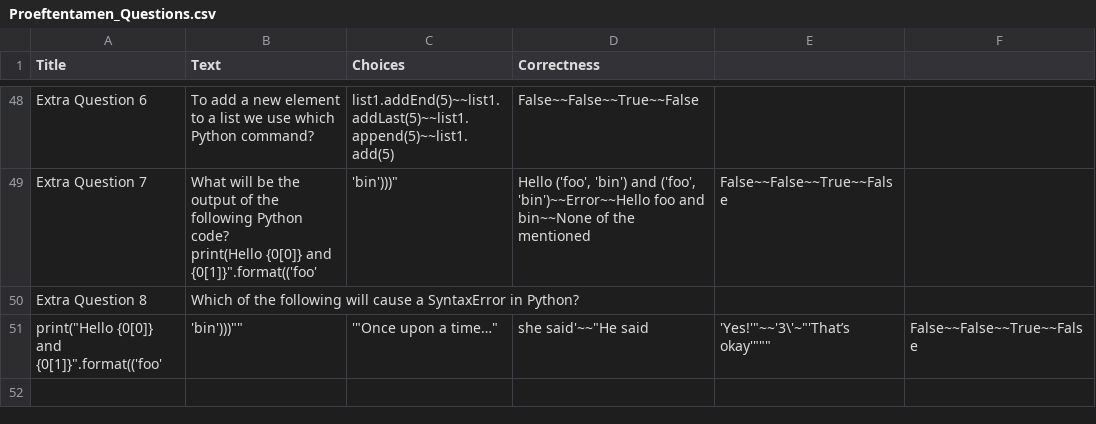
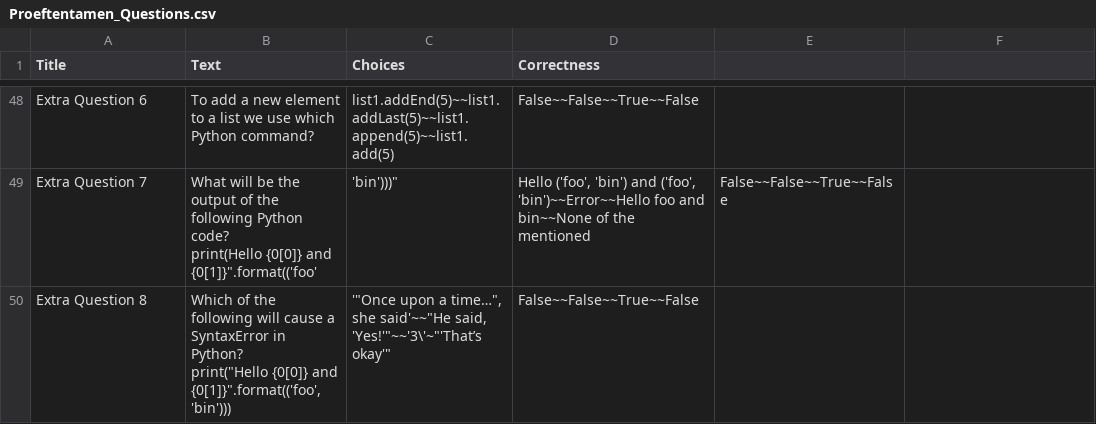
Before and after one commit to muratfirat78/Python, a CSV file: Proeftentamen_Questions.csv, drawn as a sheet; only a part is shown, gaps mark what is left out.

Commit message:
Add files via upload

```diff
--- a/Proeftentamen_Questions.csv
+++ b/Proeftentamen_Questions.csv
@@ -465,3 +465,3 @@ Extra Question 7,"What will be the output of the following Python code?
 print("Hello {0[0]} and {0[1]}".format(('foo', 'bin')))","Hello ('foo', 'bin') and ('foo', 'bin')~~Error~~Hello foo and bin~~None of the mentioned",False~~False~~True~~False
-Extra Question 8,""Which of the following will cause a SyntaxError in Python?
-print("Hello {0[0]} and {0[1]}".format(('foo', 'bin')))"",""'"Once upon a time…", she said'~~"He said, 'Yes!'"~~'3\'~"'That’s okay'""",False~~False~~True~~False
+Extra Question 8,"Which of the following will cause a SyntaxError in Python?
+print(""Hello {0[0]} and {0[1]}"".format(('foo', 'bin')))","'""Once upon a time…"", she said'~~""He said, 'Yes!'""~~'3\'~""'That’s okay'""",False~~False~~True~~False
```
